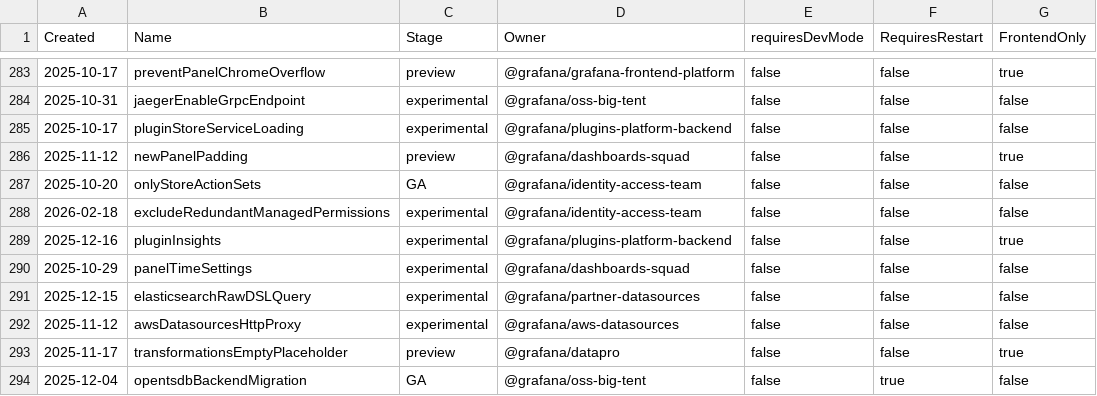
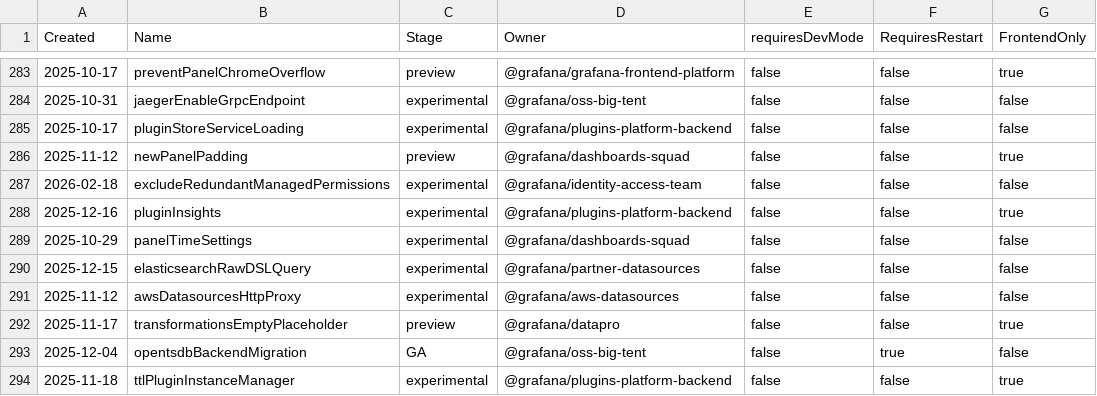
Before and after one commit to iamrita/grafana, a CSV file: pkg/services/featuremgmt/toggles_gen.csv, drawn as a sheet; only a part is shown, gaps mark what is left out; the shorter side is filled out with more unchanged rows; the diff names each change by its address in the sheet, - before the commit and + after, or states it on an @@ line.

```diff
--- a/pkg/services/featuremgmt/toggles_gen.csv
+++ b/pkg/services/featuremgmt/toggles_gen.csv
-row 287: 2025-10-20 | onlyStoreActionSets | GA | @grafana/identity-access-team | false | false | false
```
Also changed, not shown: 4 other files.
